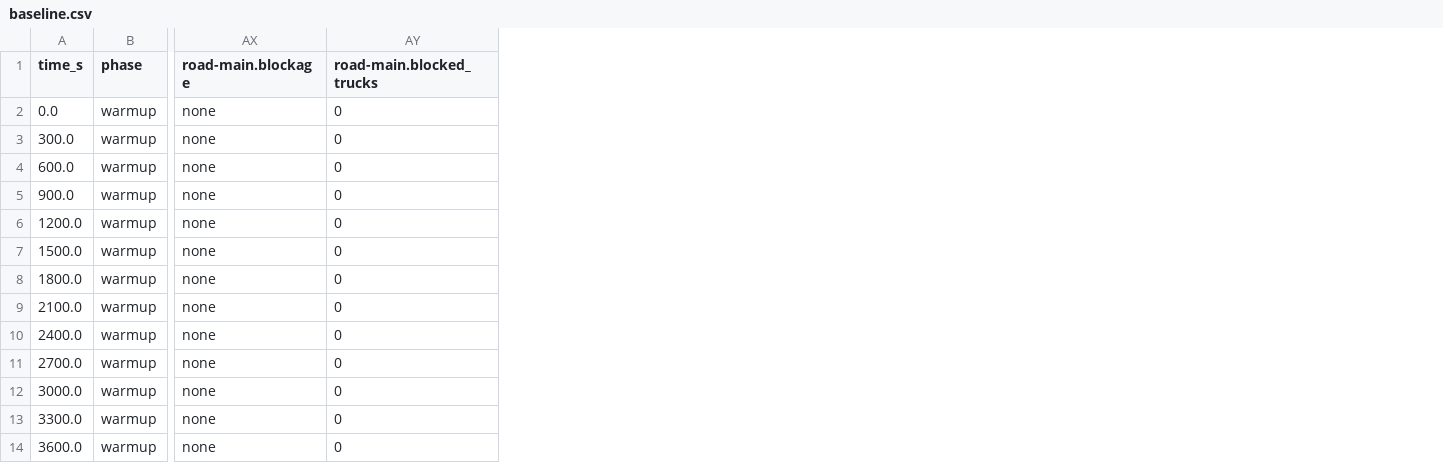
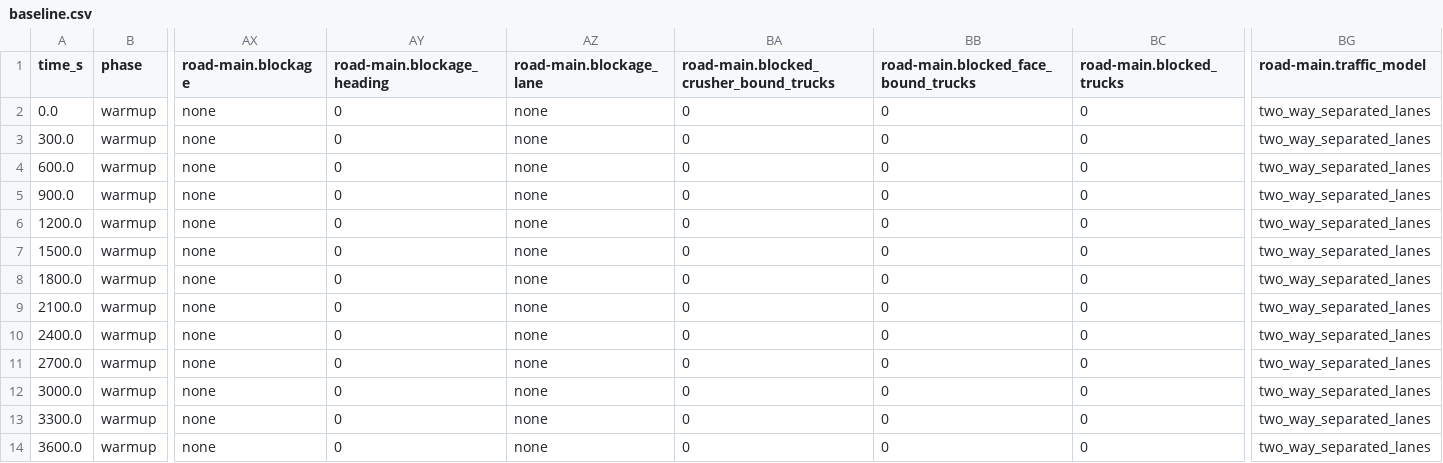
Before and after one commit to ahmadshahyawar/Digital-Mine-on-OpenEgiz, a CSV file: ademix/data/telemetry/logs/baseline.csv, drawn as a sheet; only a part is shown, gaps mark what is left out; the diff names each change by its address in the sheet, - before the commit and + after, or states it on an @@ line.

```diff
--- a/ademix/data/telemetry/logs/baseline.csv
+++ b/ademix/data/telemetry/logs/baseline.csv
+column AY (road-main.blockage_heading), rows 2-14: all 0
+column AZ (road-main.blockage_lane), rows 2-14: all none
+column BA, rows 1-14: road-main.blocked_crusher_bound_trucks | 0 | 0 | 0 | 0 | 0 | 0 | 0 | 0 | 0 | 0 | 0 | 0 | 0
+column BB, rows 1-14: road-main.blocked_face_bound_trucks | 0 | 0 | 0 | 0 | 0 | 0 | 0 | 0 | 0 | 0 | 0 | 0 | 0
+column BG (road-main.traffic_model), rows 2-14: all two_way_separated_lanes
```
Also changed, not shown: ademix/data/telemetry/logs/crusher_slowdown.csv, ademix/data/telemetry/logs/road_closure.csv, 19 other files.
